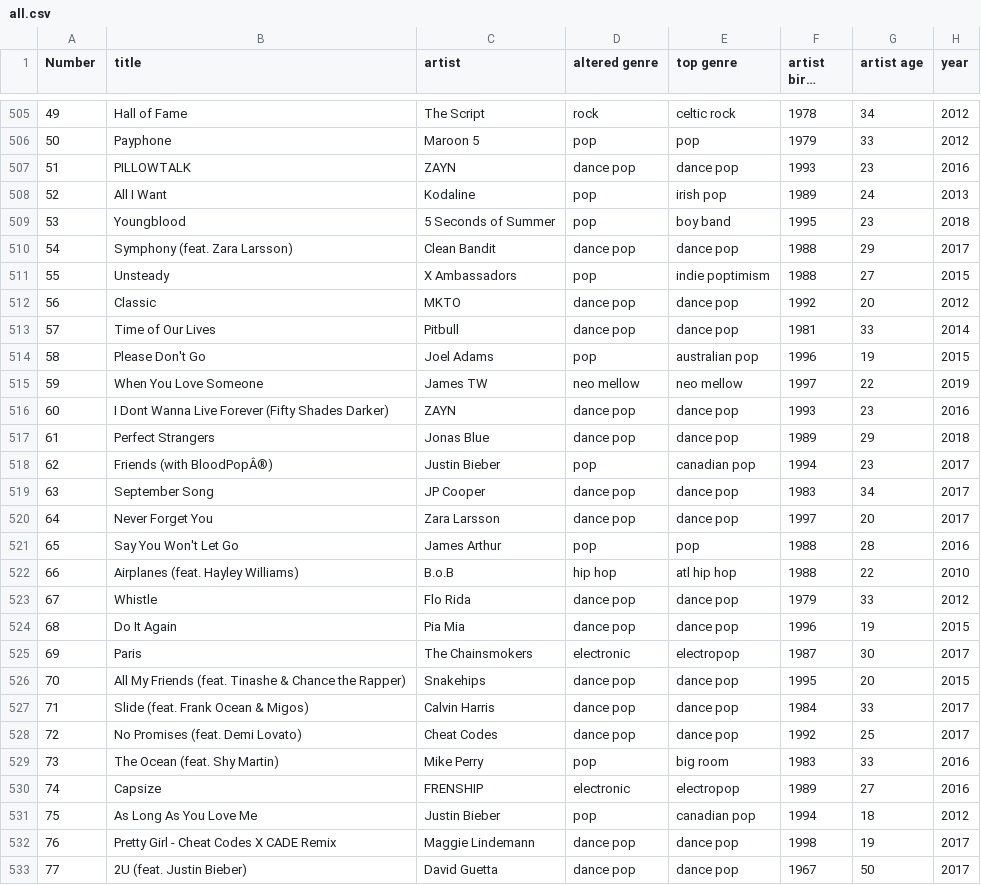
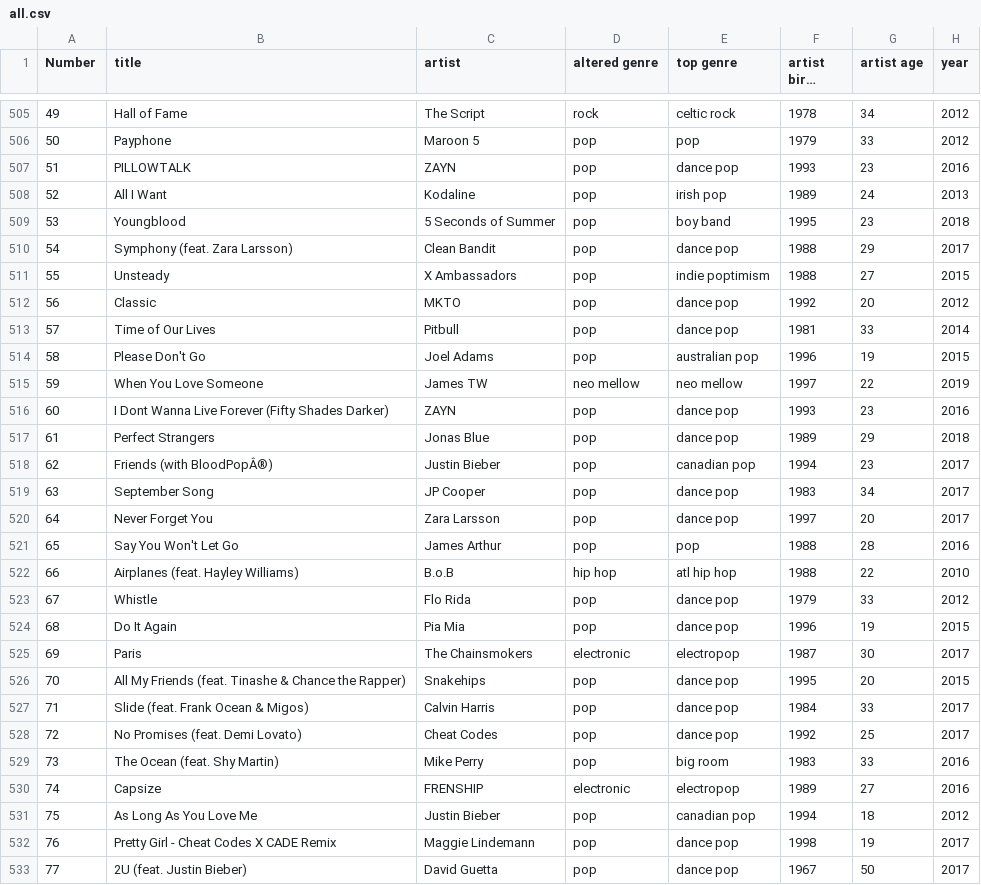
Before and after one commit to rachelyhan/info3300project1, a CSV file: all.csv, drawn as a sheet; only a part is shown, gaps mark what is left out; long unchanged cells end in …; the diff covers the shown part only; the diff names each change by its address in the sheet, - before the commit and + after, or states it on an @@ line.

```diff
--- a/all.csv
+++ b/all.csv
-D507 (altered genre): dance pop
+D507 (altered genre): pop
-D510 (altered genre): dance pop
+D510 (altered genre): pop
-D512:D513 (altered genre): dance pop
+D512:D513 (altered genre): pop
-D516:D517 (altered genre): dance pop
+D516:D517 (altered genre): pop
-D519:D520 (altered genre): dance pop
+D519:D520 (altered genre): pop
-D523:D524 (altered genre): dance pop
+D523:D524 (altered genre): pop
-D526:D528 (altered genre): dance pop
+D526:D528 (altered genre): pop
-D532:D533 (altered genre): dance pop
+D532:D533 (altered genre): pop
```
Also changed, not shown: 133 edited cells elsewhere in this file, 2 other files.
